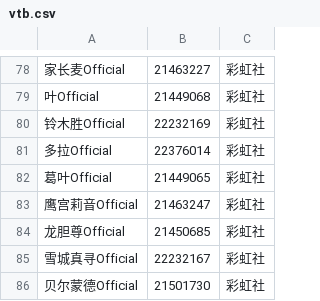
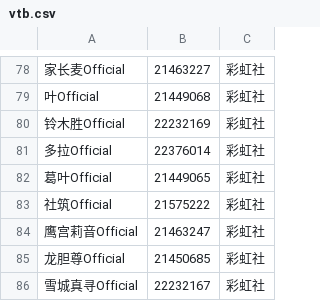
Before and after one commit to zhimingshenjun/DD_Monitor, a CSV file: utils/vtb.csv, drawn as a sheet; only a part is shown, gaps mark what is left out; the shorter side is filled out with more unchanged rows; the diff names each change by its address in the sheet, - before the commit and + after, or states it on an @@ line.

Commit message:
增加社筑

```diff
--- a/utils/vtb.csv
+++ b/utils/vtb.csv
+row 83: 社筑Official | 21575222 | 彩虹社
```
